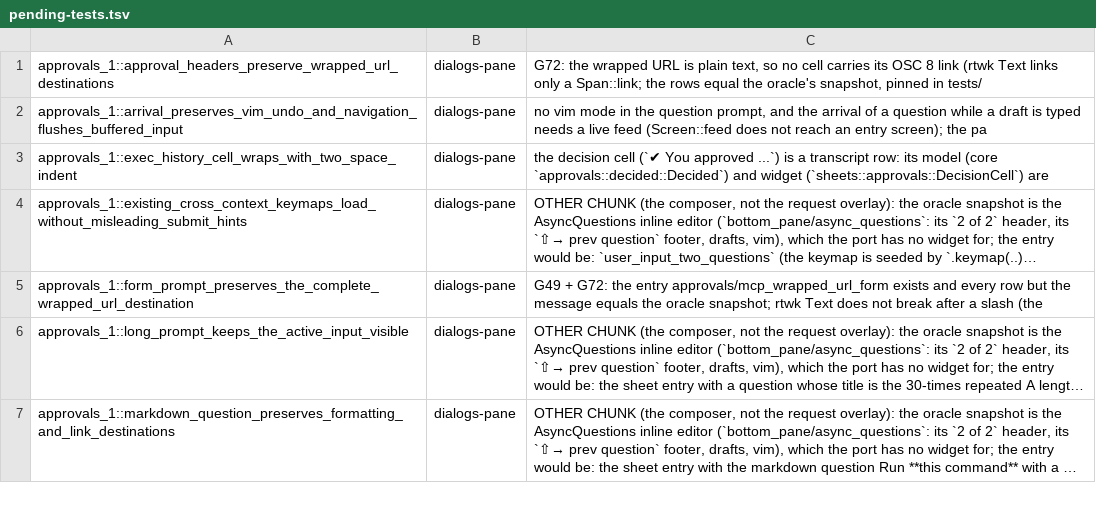
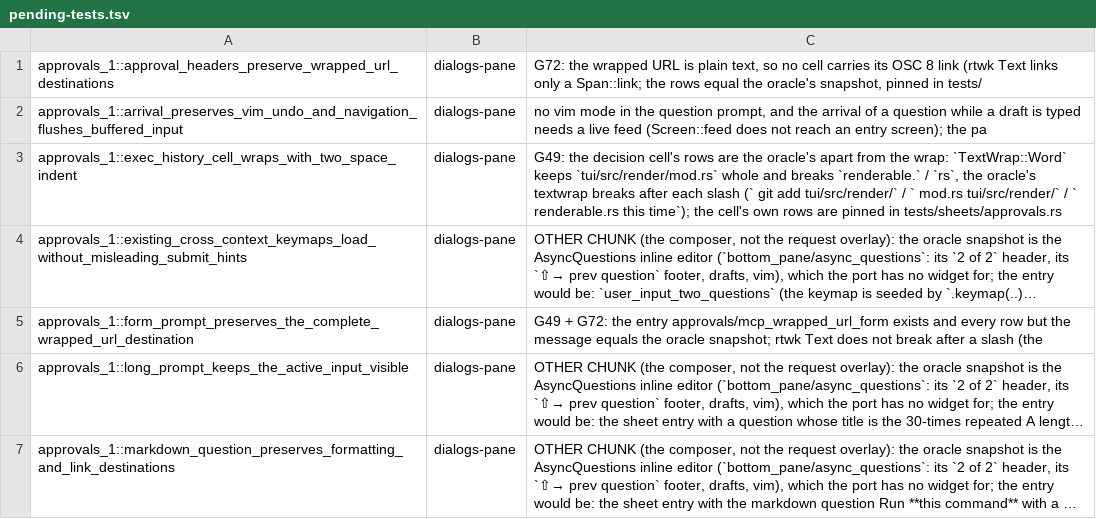
Before and after one commit to Maryarty/CodexCLI, a TSV file: tools/rtwk-port/map-full/pending-tests.tsv, drawn as a sheet; only a part is shown; long unchanged cells end in …; the diff covers the shown part only; the diff names each change by its address in the sheet, - before the commit and + after, or states it on an @@ line.

```diff
--- a/tools/rtwk-port/map-full/pending-tests.tsv
+++ b/tools/rtwk-port/map-full/pending-tests.tsv
-C3: the decision cell (`✔ You approved ...`) is a transcript row: its model (core `approvals::decided::Decided`) and widget (`sheets::approvals::DecisionCell`) are
+C3: G49: the decision cell's rows are the oracle's apart from the wrap: `TextWrap::Word` keeps `tui/src/render/mod.rs` whole and breaks `renderable.` / `rs`, the oracle's textwrap breaks after each slash (` git add tui/src/render/` / ` mod.rs tui/src/render/` / ` renderable.rs this time`); the cell's own rows are pinned in tests/sheets/approvals.rs
```
Also changed, not shown: 12 removed rows and 5 edited cells elsewhere in this file, 9 other files.
